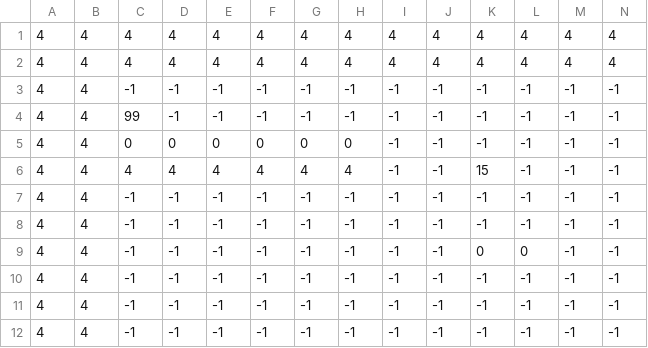
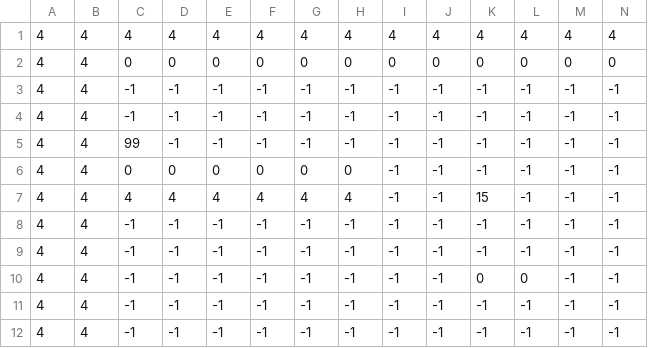
Before and after one commit to Lorudarku/CIIE-xogo2D, a CSV file: niveles/nivel1.csv, drawn as a sheet; only a part is shown; removed rows and columns are numbered as before the commit, all else as after; rows hold the shown columns only; the diff names each change by its address in the sheet, - before the commit and + after, or states it on an @@ line.

```diff
--- a/niveles/nivel1.csv
+++ b/niveles/nivel1.csv
-row 2: 4 | 4 | 4 | 4 | 4 | 4 | 4 | 4 | 4 | 4 | 4 | 4 | 4 | 4
+row 2: 4 | 4 | 0 | 0 | 0 | 0 | 0 | 0 | 0 | 0 | 0 | 0 | 0 | 0
@@ row 10 moved to row 3: 4 @@
```
Also changed, not shown: 2 other files.
